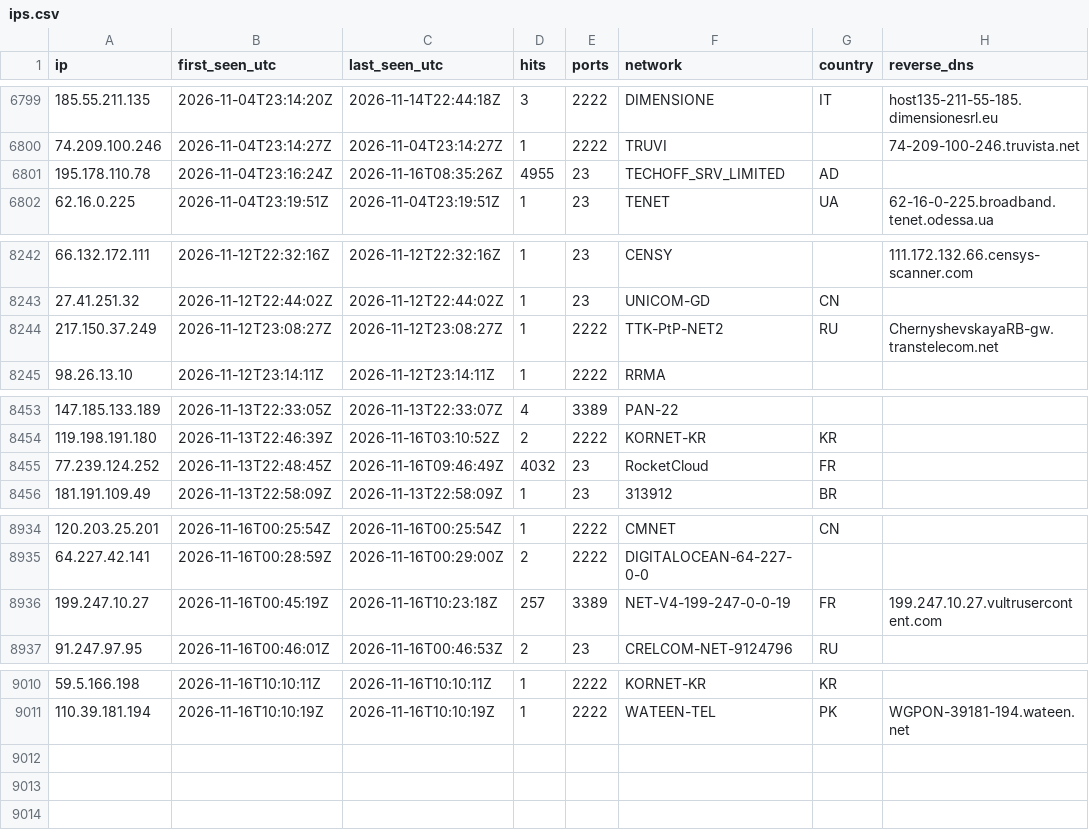
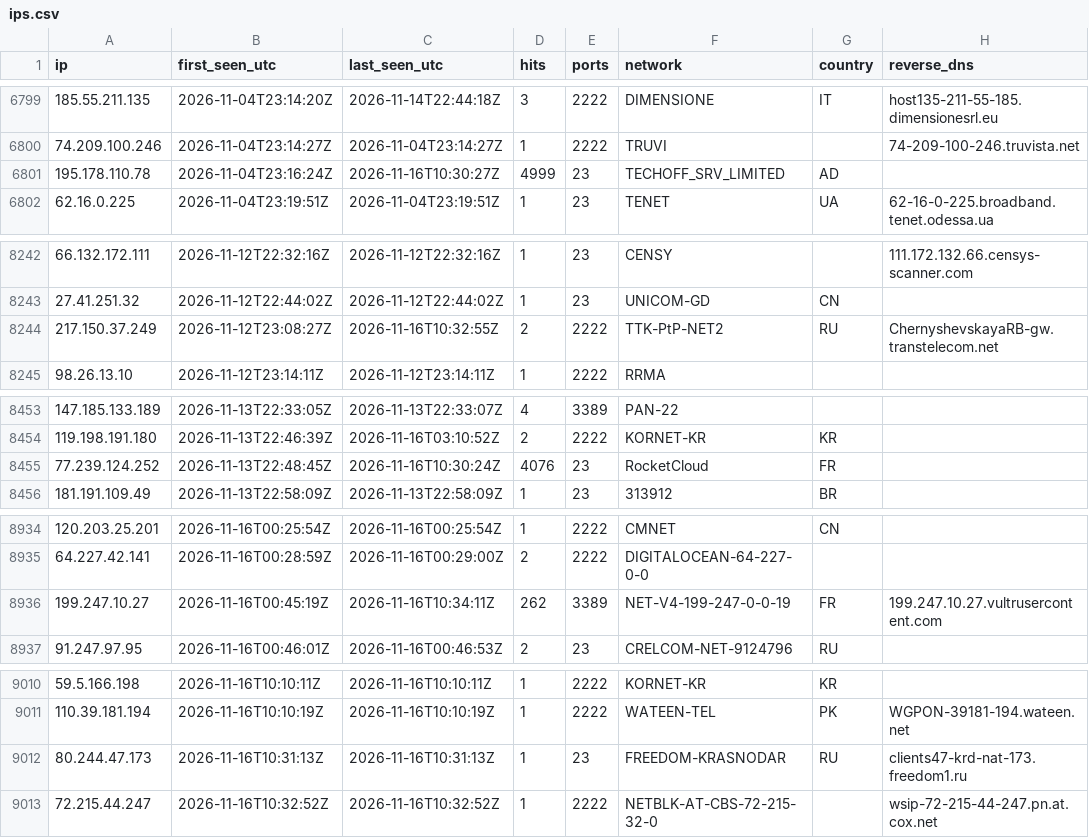
Before and after one commit to yourlocalaccountant/honeypot-db, a CSV file: ips.csv, drawn as a sheet; only a part is shown, gaps mark what is left out.

```diff
--- a/ips.csv
+++ b/ips.csv
@@ -6800,3 +6800,3 @@ ip,first_seen_utc,last_seen_utc,hits,ports,network,country,reverse_dns
 74.209.100.246,2026-11-04T23:14:27Z,2026-11-04T23:14:27Z,1,2222,TRUVI,,74-209-100-246.truvista.net
-195.178.110.78,2026-11-04T23:16:24Z,2026-11-16T08:35:26Z,4955,23,TECHOFF_SRV_LIMITED,AD,
+195.178.110.78,2026-11-04T23:16:24Z,2026-11-16T10:30:27Z,4999,23,TECHOFF_SRV_LIMITED,AD,
 62.16.0.225,2026-11-04T23:19:51Z,2026-11-04T23:19:51Z,1,23,TENET,UA,62-16-0-225.broadband.tenet.odessa.ua
@@ -8243,3 +8243,3 @@ ip,first_seen_utc,last_seen_utc,hits,ports,network,country,reverse_dns
 27.41.251.32,2026-11-12T22:44:02Z,2026-11-12T22:44:02Z,1,23,UNICOM-GD,CN,
-217.150.37.249,2026-11-12T23:08:27Z,2026-11-12T23:08:27Z,1,2222,TTK-PtP-NET2,RU,ChernyshevskayaRB-gw.transtelecom.net
+217.150.37.249,2026-11-12T23:08:27Z,2026-11-16T10:32:55Z,2,2222,TTK-PtP-NET2,RU,ChernyshevskayaRB-gw.transtelecom.net
 98.26.13.10,2026-11-12T23:14:11Z,2026-11-12T23:14:11Z,1,2222,RRMA,,
@@ -8454,3 +8454,3 @@ ip,first_seen_utc,last_seen_utc,hits,ports,network,country,reverse_dns
 119.198.191.180,2026-11-13T22:46:39Z,2026-11-16T03:10:52Z,2,2222,KORNET-KR,KR,
-77.239.124.252,2026-11-13T22:48:45Z,2026-11-16T09:46:49Z,4032,23,RocketCloud,FR,
+77.239.124.252,2026-11-13T22:48:45Z,2026-11-16T10:30:24Z,4076,23,RocketCloud,FR,
 181.191.109.49,2026-11-13T22:58:09Z,2026-11-13T22:58:09Z,1,23,313912,BR,
@@ -8935,3 +8935,3 @@ ip,first_seen_utc,last_seen_utc,hits,ports,network,country,reverse_dns
 64.227.42.141,2026-11-16T00:28:59Z,2026-11-16T00:29:00Z,2,2222,DIGITALOCEAN-64-227-0-0,,
-199.247.10.27,2026-11-16T00:45:19Z,2026-11-16T10:23:18Z,257,3389,NET-V4-199-247-0-0-19,FR,199.247.10.27.vultrusercontent.com
+199.247.10.27,2026-11-16T00:45:19Z,2026-11-16T10:34:11Z,262,3389,NET-V4-199-247-0-0-19,FR,199.247.10.27.vultrusercontent.com
 91.247.97.95,2026-11-16T00:46:01Z,2026-11-16T00:46:53Z,2,23,CRELCOM-NET-9124796,RU,
@@ -9011 +9011,3 @@ ip,first_seen_utc,last_seen_utc,hits,ports,network,country,reverse_dns
 110.39.181.194,2026-11-16T10:10:19Z,2026-11-16T10:10:19Z,1,2222,WATEEN-TEL,PK,WGPON-39181-194.wateen.net
+80.244.47.173,2026-11-16T10:31:13Z,2026-11-16T10:31:13Z,1,23,FREEDOM-KRASNODAR,RU,clients47-krd-nat-173.freedom1.ru
+72.215.44.247,2026-11-16T10:32:52Z,2026-11-16T10:32:52Z,1,2222,NETBLK-AT-CBS-72-215-32-0,,wsip-72-215-44-247.pn.at.cox.net
```
Also changed, not shown: 2 other files.
